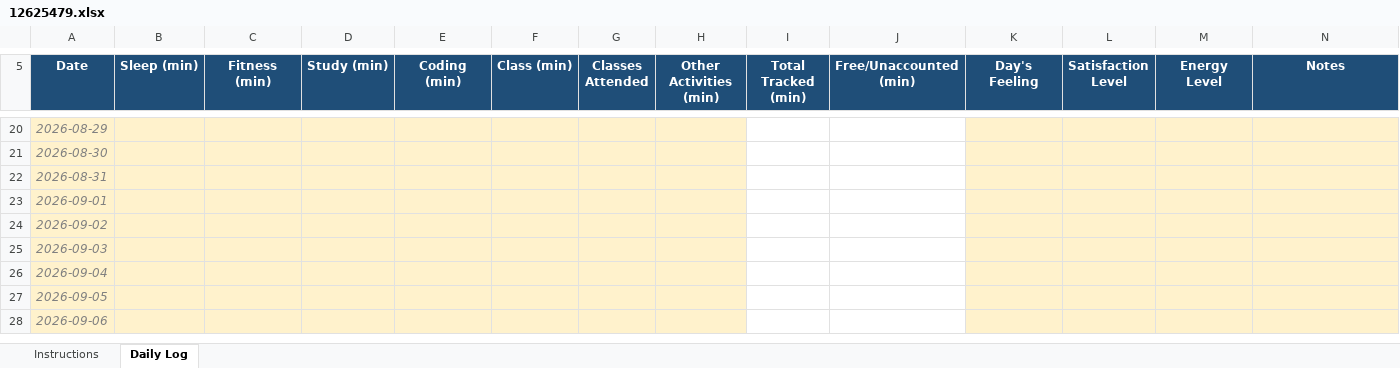
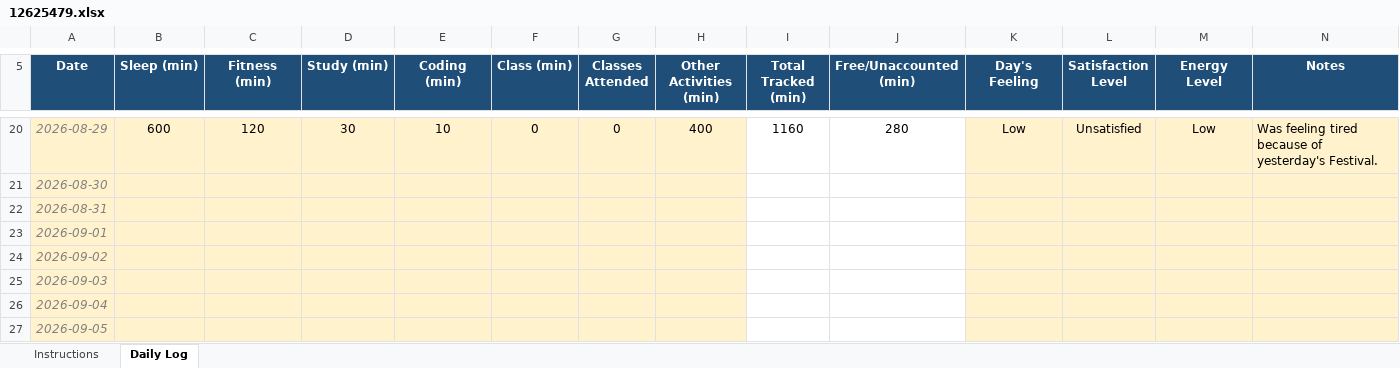
Before and after one commit to Meharjot29/CAP-776, an Excel workbook: 12625479.xlsx, sheet Daily Log, drawn as a sheet; only a part is shown, gaps mark what is left out; the shorter side is filled out with more unchanged rows; values as stored, in another font and other column widths than the file's, no borders; conditional formats not drawn; the diff covers the shown part only; the diff names each change by its address in the sheet, - before the commit and + after, or states it on an @@ line.

```diff
--- a/12625479.xlsx (sheet Daily Log)
+++ b/12625479.xlsx (sheet Daily Log)
-B20 (Sleep (min)): (empty)
+B20 (Sleep (min)): 600
-C20 (Fitness (min)): (empty)
+C20 (Fitness (min)): 120
-D20 (Study (min)): (empty)
+D20 (Study (min)): 30
-E20 (Coding (min)): (empty)
+E20 (Coding (min)): 10
-F20 (Class (min)): (empty)
+F20 (Class (min)): 0
-G20 (Classes Attended): (empty)
+G20 (Classes Attended): 0
-H20 (Other Activities (min)): (empty)
+H20 (Other Activities (min)): 400
-I20 (Total Tracked (min)): (empty)
+I20 (Total Tracked (min)): 1160
-J20 (Free/Unaccounted (min)): (empty)
+J20 (Free/Unaccounted (min)): 280
-K20 (Day's Feeling): (empty)
+K20 (Day's Feeling): Low
-L20 (Satisfaction Level): (empty)
+L20 (Satisfaction Level): Unsatisfied
-M20 (Energy Level): (empty)
+M20 (Energy Level): Low
-N20 (Notes): (empty)
+N20 (Notes): Was feeling tired because of yesterday's Festival.
```
Also changed, not shown: 26 edited cells elsewhere in this sheet.
